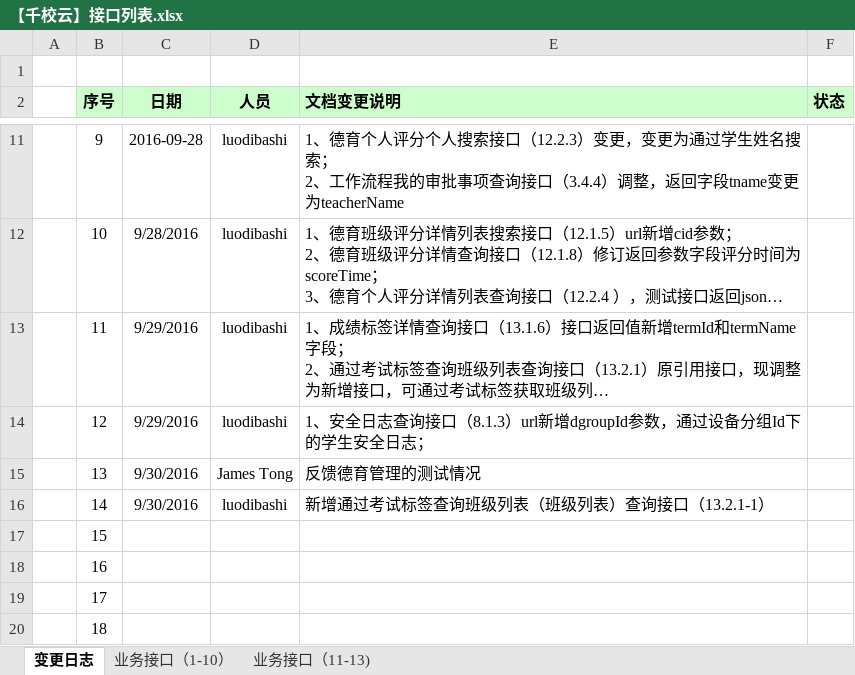
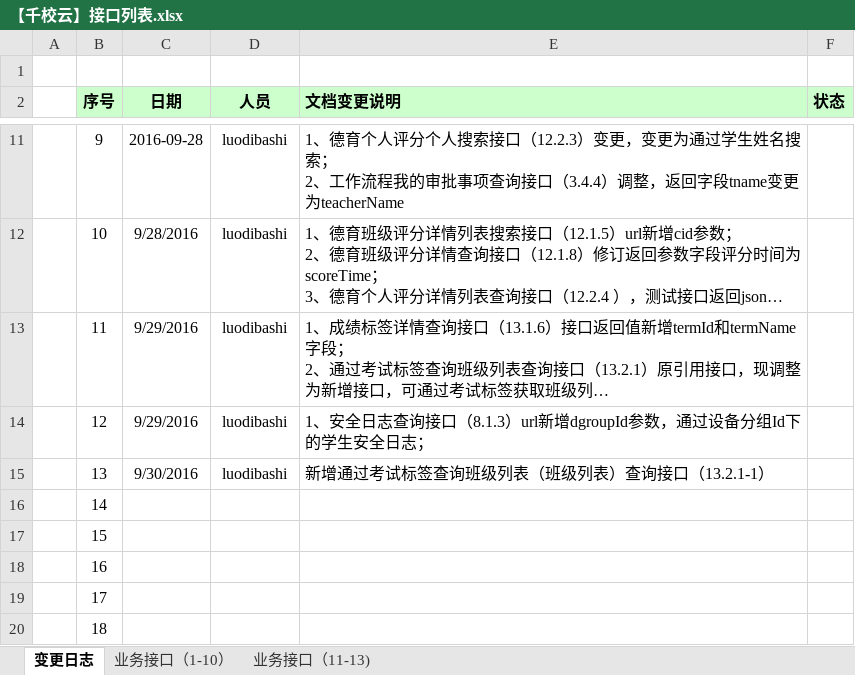
Before and after one commit to cnsuhao/ishome-taocode, an Excel workbook: biz/MC-MSC-Web/qxy接口定义文档2016-8-8/【千校云】接口列表.xlsx, sheet 变更日志, drawn as a sheet; only a part is shown, gaps mark what is left out; long unchanged cells end in …; values as stored, in another font and other column widths than the file's, no borders; the diff names each change by its address in the sheet, - before the commit and + after, or states it on an @@ line.

```diff
--- a/biz/MC-MSC-Web/qxy接口定义文档2016-8-8/【千校云】接口列表.xlsx (sheet 变更日志)
+++ b/biz/MC-MSC-Web/qxy接口定义文档2016-8-8/【千校云】接口列表.xlsx (sheet 变更日志)
-D15 (人员): James Tong
+D15 (人员): luodibashi
-E15 (文档变更说明): 反馈德育管理的测试情况
+E15 (文档变更说明): 新增通过考试标签查询班级列表（班级列表）查询接口（13.2.1-1）
-C16 (日期): 9/30/2016
+C16 (日期): (empty)
-D16 (人员): luodibashi
+D16 (人员): (empty)
-E16 (文档变更说明): 新增通过考试标签查询班级列表（班级列表）查询接口（13.2.1-1）
+E16 (文档变更说明): (empty)
```
Also changed, not shown: sheet 业务接口（11-13).
